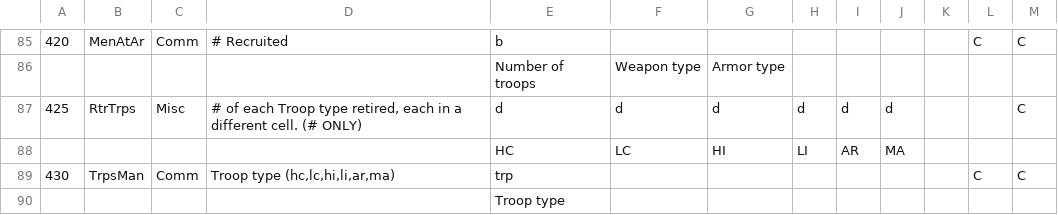
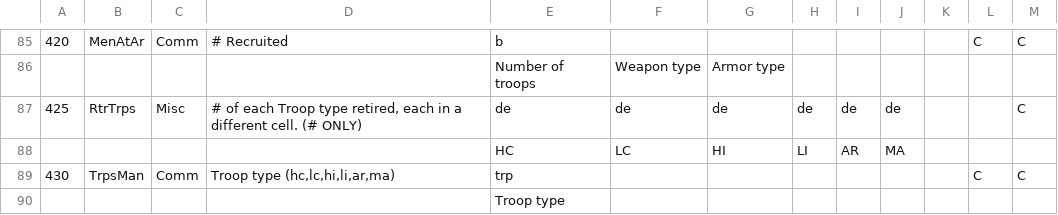
Before and after one commit to JOverseer/joverseer, a CSV file: trunk/main/resources/metadata/orderEditorData.csv, drawn as a sheet; only a part is shown, gaps mark what is left out.

```diff
--- a/trunk/main/resources/metadata/orderEditorData.csv
+++ b/trunk/main/resources/metadata/orderEditorData.csv
@@ -86,3 +86,3 @@
 ;;;;Number of troops;Weapon type;Armor type;;;;;;
-425;RtrTrps;Misc;# of each Troop type retired, each in a different cell. (# ONLY);d;d;d;d;d;d;;;C
+425;RtrTrps;Misc;# of each Troop type retired, each in a different cell. (# ONLY);de;de;de;de;de;de;;;C
 ;;;;HC;LC;HI;LI;AR;MA;;;
```
Also changed, not shown: 15 other files.
